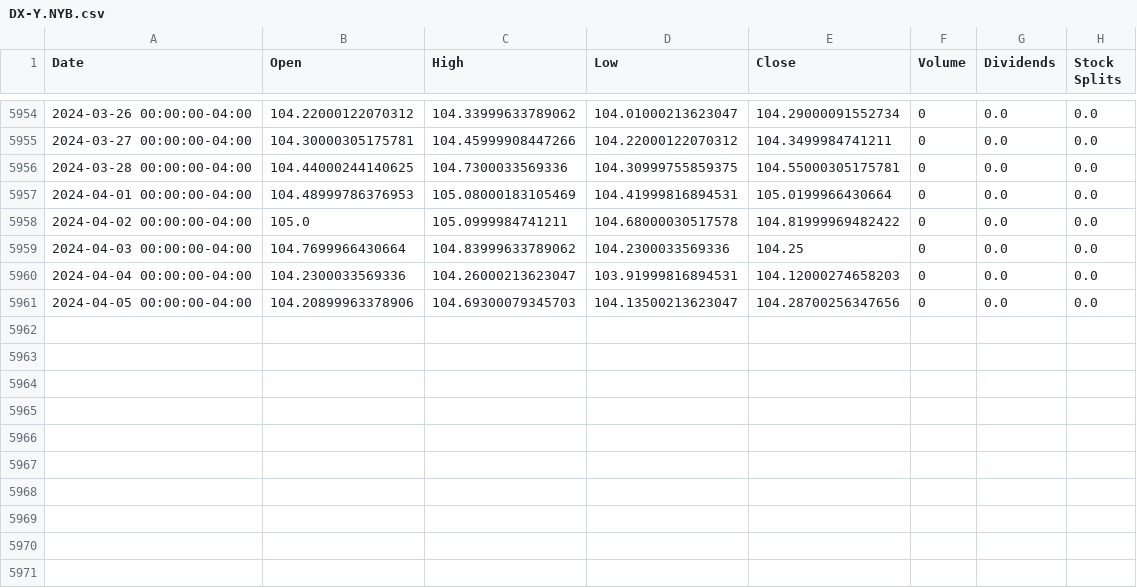
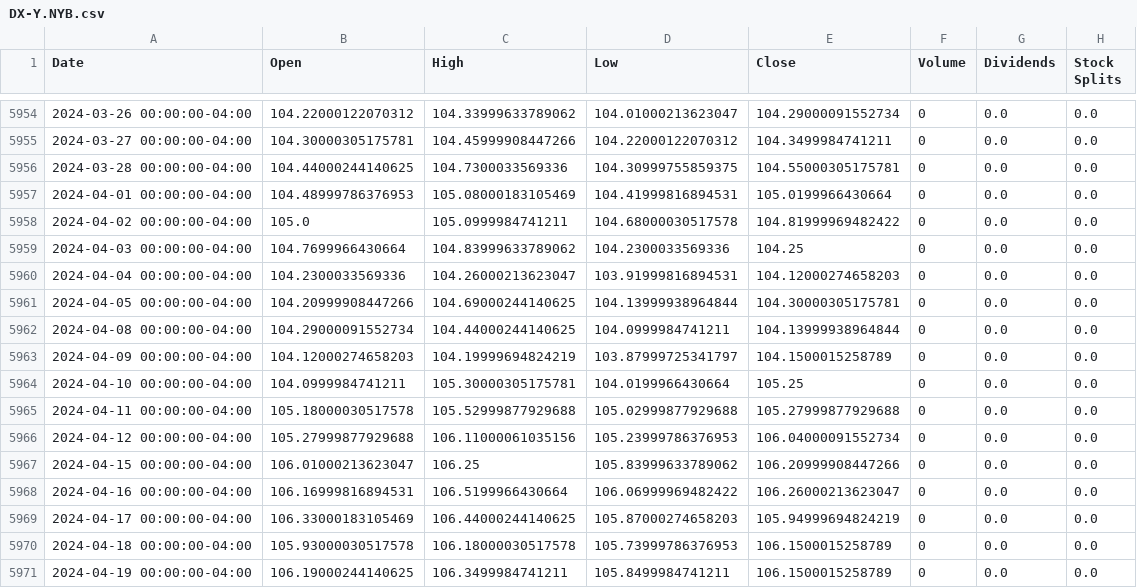
Before and after one commit to lvxhnat/usda-api, a CSV file: usda-api/src/data/extract_yfinance/DX-Y.NYB.csv, drawn as a sheet; only a part is shown, gaps mark what is left out.

```diff
--- a/usda-api/src/data/extract_yfinance/DX-Y.NYB.csv
+++ b/usda-api/src/data/extract_yfinance/DX-Y.NYB.csv
@@ -5960,2 +5960,12 @@ Date,Open,High,Low,Close,Volume,Dividends,Stock Splits
 2024-04-04 00:00:00-04:00,104.2300033569336,104.26000213623047,103.91999816894531,104.12000274658203,0,0.0,0.0
-2024-04-05 00:00:00-04:00,104.20899963378906,104.69300079345703,104.13500213623047,104.28700256347656,0,0.0,0.0
+2024-04-05 00:00:00-04:00,104.20999908447266,104.69000244140625,104.13999938964844,104.30000305175781,0,0.0,0.0
+2024-04-08 00:00:00-04:00,104.29000091552734,104.44000244140625,104.0999984741211,104.13999938964844,0,0.0,0.0
+2024-04-09 00:00:00-04:00,104.12000274658203,104.19999694824219,103.87999725341797,104.1500015258789,0,0.0,0.0
+2024-04-10 00:00:00-04:00,104.0999984741211,105.30000305175781,104.0199966430664,105.25,0,0.0,0.0
+2024-04-11 00:00:00-04:00,105.18000030517578,105.52999877929688,105.02999877929688,105.27999877929688,0,0.0,0.0
+2024-04-12 00:00:00-04:00,105.27999877929688,106.11000061035156,105.23999786376953,106.04000091552734,0,0.0,0.0
+2024-04-15 00:00:00-04:00,106.01000213623047,106.25,105.83999633789062,106.20999908447266,0,0.0,0.0
+2024-04-16 00:00:00-04:00,106.16999816894531,106.5199966430664,106.06999969482422,106.26000213623047,0,0.0,0.0
+2024-04-17 00:00:00-04:00,106.33000183105469,106.44000244140625,105.87000274658203,105.94999694824219,0,0.0,0.0
+2024-04-18 00:00:00-04:00,105.93000030517578,106.18000030517578,105.73999786376953,106.1500015258789,0,0.0,0.0
+2024-04-19 00:00:00-04:00,106.19000244140625,106.3499984741211,105.8499984741211,106.1500015258789,0,0.0,0.0
```
Also changed, not shown: usda-api/src/data/Corn_quote/corn_quote.csv, usda-api/src/data/Weather_quote/weather_quote.csv, 35 other files.
